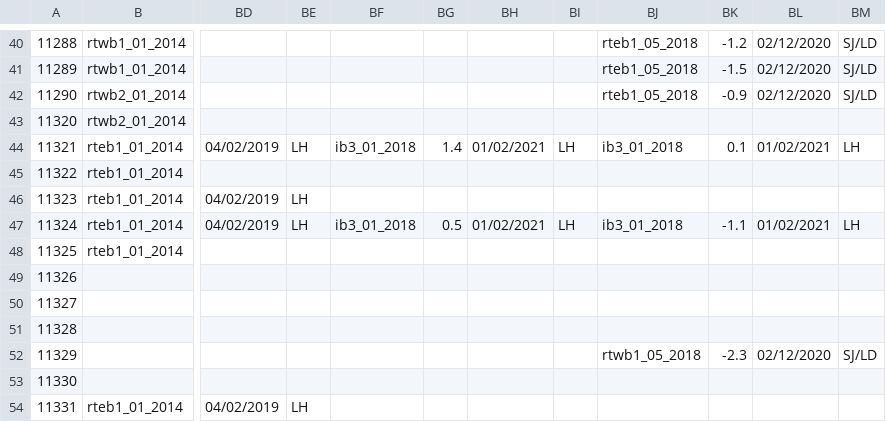
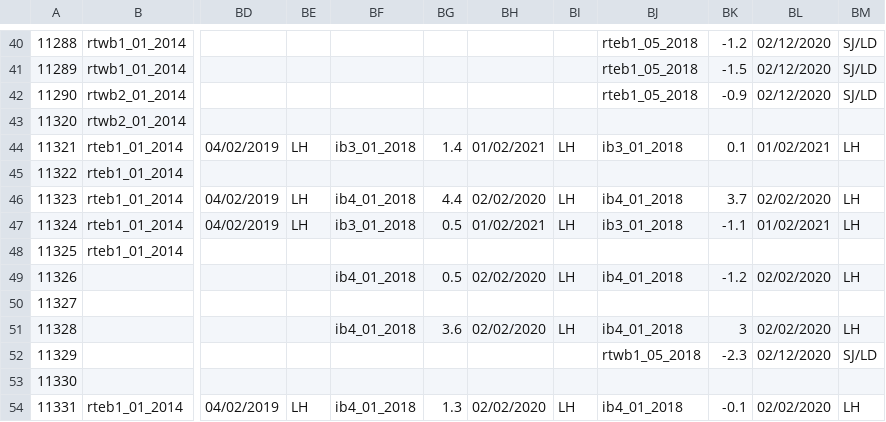
Before and after one commit to ScotMarPhys/m_moorproc_toolbox, a CSV file: data/moor/cal_coef/microcat_pres.csv, drawn as a sheet; only a part is shown, gaps mark what is left out; the diff covers the shown part only; the diff names each change by its address in the sheet, - before the commit and + after, or states it on an @@ line.

```diff
--- a/data/moor/cal_coef/microcat_pres.csv
+++ b/data/moor/cal_coef/microcat_pres.csv
-BF46: (empty)
+BF46: ib4_01_2018
-BG46: (empty)
+BG46: 4.4
-BH46: (empty)
+BH46: 02/02/2020
-BI46: (empty)
+BI46: LH
-BJ46: (empty)
+BJ46: ib4_01_2018
-BK46: (empty)
+BK46: 3.7
-BL46: (empty)
+BL46: 02/02/2020
-BM46: (empty)
+BM46: LH
-BF49: (empty)
+BF49: ib4_01_2018
-BG49: (empty)
+BG49: 0.5
-BH49: (empty)
+BH49: 02/02/2020
-BI49: (empty)
+BI49: LH
-BJ49: (empty)
+BJ49: ib4_01_2018
-BK49: (empty)
+BK49: -1.2
-BL49: (empty)
+BL49: 02/02/2020
-BM49: (empty)
+BM49: LH
-BF51: (empty)
+BF51: ib4_01_2018
-BG51: (empty)
+BG51: 3.6
-BH51: (empty)
+BH51: 02/02/2020
-BI51: (empty)
+BI51: LH
-BJ51: (empty)
+BJ51: ib4_01_2018
-BK51: (empty)
+BK51: 3
-BL51: (empty)
+BL51: 02/02/2020
-BM51: (empty)
+BM51: LH
-BF54: (empty)
+BF54: ib4_01_2018
-BG54: (empty)
+BG54: 1.3
-BH54: (empty)
+BH54: 02/02/2020
-BI54: (empty)
+BI54: LH
-BJ54: (empty)
+BJ54: ib4_01_2018
-BK54: (empty)
+BK54: -0.1
-BL54: (empty)
+BL54: 02/02/2020
-BM54: (empty)
+BM54: LH
```
Also changed, not shown: 118 edited cells elsewhere in this file, 1 other file.
